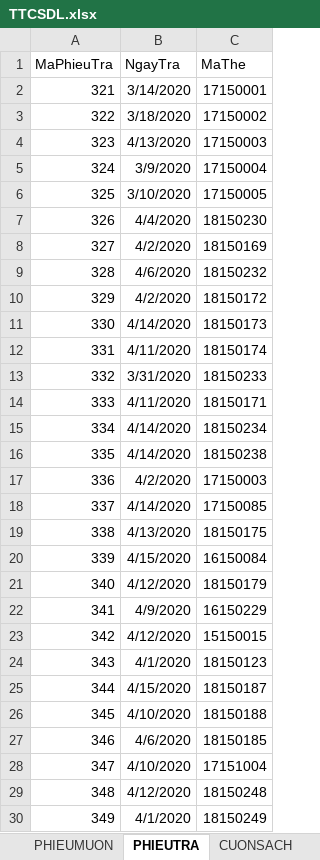
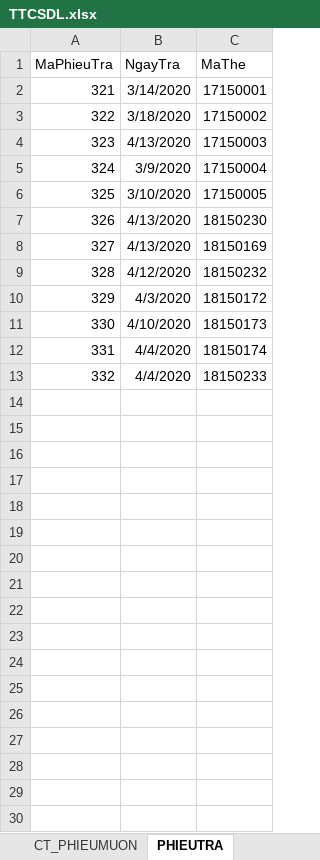
Before and after one commit to MrL8199/TTCSDL, an Excel workbook: TTCSDL.xlsx, sheet PHIEUTRA, drawn as a sheet; values as stored, in another font and other column widths than the file's, no borders; the diff names each change by its address in the sheet, - before the commit and + after, or states it on an @@ line.

Commit message:
Create Table CT_PHIEUMUON/TRA, insert data

```diff
--- a/TTCSDL.xlsx (sheet PHIEUTRA)
+++ b/TTCSDL.xlsx (sheet PHIEUTRA)
+sheet tab: CT_PHIEUMUON
-B7 (NgayTra): 4/4/2020
+B7 (NgayTra): 4/13/2020
-B8 (NgayTra): 4/2/2020
+B8 (NgayTra): 4/13/2020
-B9 (NgayTra): 4/6/2020
+B9 (NgayTra): 4/12/2020
-B10 (NgayTra): 4/2/2020
+B10 (NgayTra): 4/3/2020
-B11 (NgayTra): 4/14/2020
+B11 (NgayTra): 4/10/2020
-B12 (NgayTra): 4/11/2020
+B12 (NgayTra): 4/4/2020
-B13 (NgayTra): 3/31/2020
+B13 (NgayTra): 4/4/2020
-row 14: 333 | 4/11/2020 | 18150171
-row 15: 334 | 4/14/2020 | 18150234
-row 16: 335 | 4/14/2020 | 18150238
-row 17: 336 | 4/2/2020 | 17150003
-row 18: 337 | 4/14/2020 | 17150085
-row 19: 338 | 4/13/2020 | 18150175
-row 20: 339 | 4/15/2020 | 16150084
-row 21: 340 | 4/12/2020 | 18150179
-row 22: 341 | 4/9/2020 | 16150229
-row 23: 342 | 4/12/2020 | 15150015
-row 24: 343 | 4/1/2020 | 18150123
-row 25: 344 | 4/15/2020 | 18150187
-row 26: 345 | 4/10/2020 | 18150188
-row 27: 346 | 4/6/2020 | 18150185
-row 28: 347 | 4/10/2020 | 17151004
-row 29: 348 | 4/12/2020 | 18150248
-row 30: 349 | 4/1/2020 | 18150249
```
Also changed, not shown: sheet THETHUVIEN, sheet PHIEUMUON, sheet QUANLYTRASACH, sheet CUONSACH, sheet PHIEUKIEMKE, sheet PHIEUNHAP, 1 more sheet, other sheet tabs, 2 other files.
